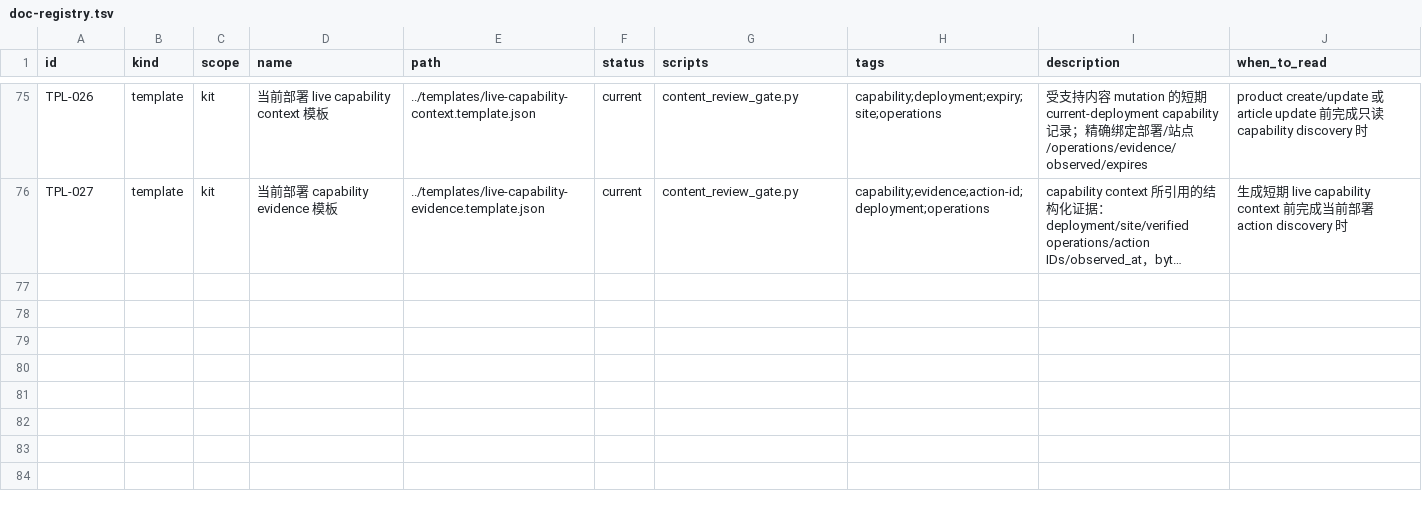
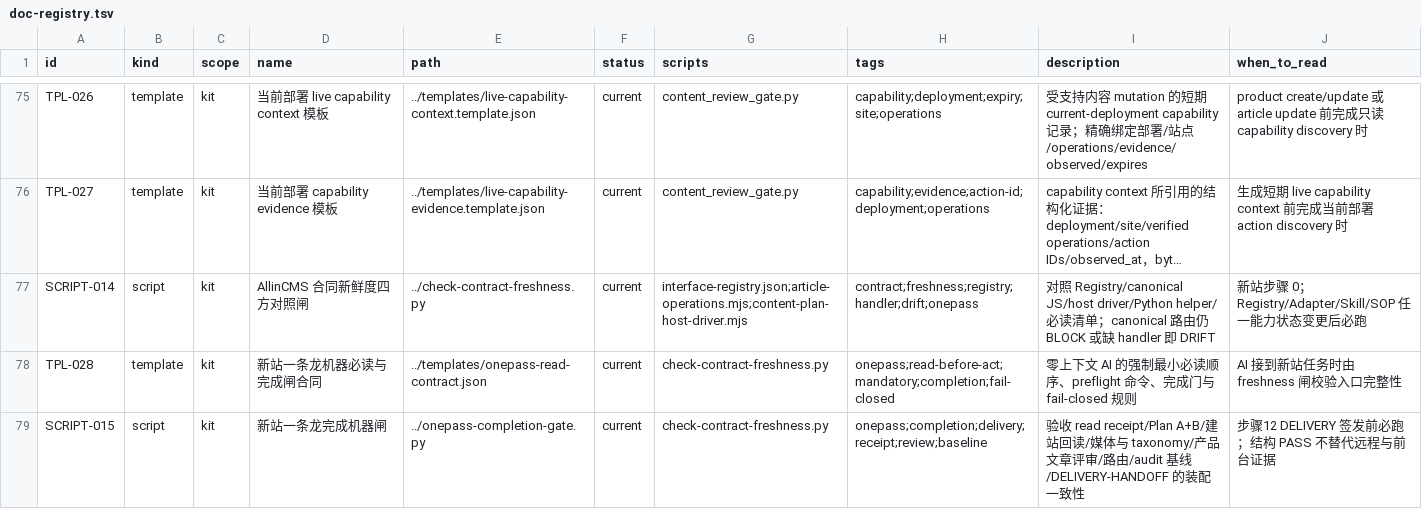
Before and after one commit to tony-apan/b2b-export-ai-workbench-source, a TSV file: sub-libraries/website-content-ops/TOOLS/interface-kit/index/doc-registry.tsv, drawn as a sheet; only a part is shown, gaps mark what is left out; long unchanged cells end in …; the diff covers the shown part only; the diff names each change by its address in the sheet, - before the commit and + after, or states it on an @@ line.

Commit message:
fix(wco): 对抗闭环——canonical create 五层加固 + 安装/元数据/路由/计数统一
P0 修复（每项均独立改前对抗+修后复审，多轮负例敏感性验证）：
- Skill metadata: description 双引号单行 654 chars/762 bytes，中文触发词前移进宿主 250 字符可见区；validate-sub-library + install.py 双硬门（长度/brand/触发族）
- resolver: 新增 skill-relative-source 候选（SKILL_ROOT.parent 完整校验后），安装后无关 cwd 可解析；优先级显式>env>skill-relative>upward>bundle；测试隔离 patch SKILL_ROOT
- Python article create: 三道 ARTICLE_CREATE_CANONICAL_CONTROLLER_REQUIRED guard（transport/create wrapper/target_id=None），Registry canonical 语义保留在 JS Controller；freshness/selftest 反转+负向攻击
- runtime entity ID: execute.entity_id→runtime_entity_id→所有 checks 强绑定（A/B 假 PASS 关闭）；evidence schema 1.1；create 缺 ID fail-closed 不重试；同 entity_ref create→publish 传 A
- 授权窗口: driver 沿用 plan 冻结 approved/expires（不再 now+30m 续期）；authorizationProvider 返回值白名单深拷贝深冻结（TOCTOU/queueMicrotask/getter/Proxy 全封闭）；AUTHORIZATION_WINDOW_DRIFT/NOT_STABLE_DATA 稳定码
- expected 全字段: prepareStableCreatePayload 单一冻结快照贯穿 payload/authz digest/expected；底层 canonical 字段比较下沉不可替代（expected===payload 同引用+expectedMatch 移除）；stable JSON 投影拒绝 Date/Map/accessor/Proxy/undefined/sparse/NaN；payloadText 直 hash=digest=wire 内层字节（B2 字节绑定）
- product injected client: 每次底层 send 紧前 derive+validate authorization（missing/boolean/expired/wrong-site/op/target 全 0 发送）
- 投毒/污染: content-mutation-primitives 专用模块（_internal 冻结）；markRequestStarted 永不信任原 error（locked wrapper）；cause/name defineProperty；article 循环 own-descriptor 信任检查；driver/controller 609/682/511/522 defineProperty+own-descriptor 读写（原型污染 accessor 无法翻转已发送语义）

计数统一到 runtime-test-plan 机器真源：dev 361（含 stable-create-payload 19 项专项攻击矩阵）、formal 172；validate-release-approval/workflow/governance/contract 四处消费同一 172；WORKSPACE-TEMPLATE 投影重同步

已验证：npm 361/361、formal 172/172、freshness+selftest、resolver/installer 16/16、governance 全套、pre-push 7/7

```diff
--- a/sub-libraries/website-content-ops/TOOLS/interface-kit/index/doc-registry.tsv
+++ b/sub-libraries/website-content-ops/TOOLS/interface-kit/index/doc-registry.tsv
+row 77: SCRIPT-014 | script | kit | AllinCMS 合同新鲜度四方对照闸 | ../check-contract-freshness.py | current | interface-registry.json;article-operations.mjs;content-plan-host-driver.mjs | contract;freshness;registry;handler;drift;onepass | 对照 Registry/canonical JS/host driver/Python helper/必读清单；canonical 路由仍 BLOCK 或缺 handler 即 DRIFT | 新站步骤 0；Registry/Adapter/Skill/SOP 任一能力状态变更后必跑
+row 78: TPL-028 | template | kit | 新站一条龙机器必读与完成闸合同 | ../templates/onepass-read-contract.json | current | check-contract-freshness.py | onepass;read-before-act;mandatory;completion;fail-closed | 零上下文 AI 的强制最小必读顺序、preflight 命令、完成门与 fail-closed 规则 | AI 接到新站任务时由 freshness 闸校验入口完整性
+row 79: SCRIPT-015 | script | kit | 新站一条龙完成机器闸 | ../onepass-completion-gate.py | current | check-contract-freshness.py | onepass;completion;delivery;receipt;review;baseline | 验收 read receipt/Plan A+B/建站回读/媒体与 taxonomy/产品文章评审/路由/audit 基线/DELIVERY-HANDOFF 的装配一致性 | 步骤12 DELIVERY 签发前必跑；结构 PASS 不替代远程与前台证据
```
Also changed, not shown: 2 added rows and 2 edited cells elsewhere in this file, sub-libraries/website-content-ops/TOOLS/interface-kit/api/api-ref.tsv, 58 other files.
